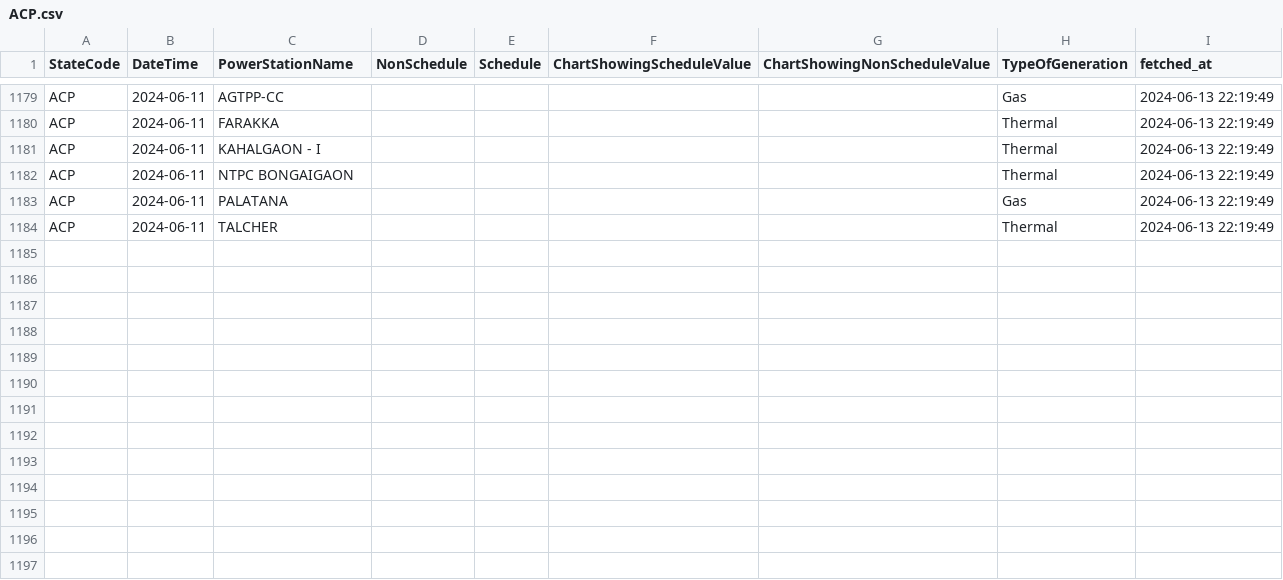
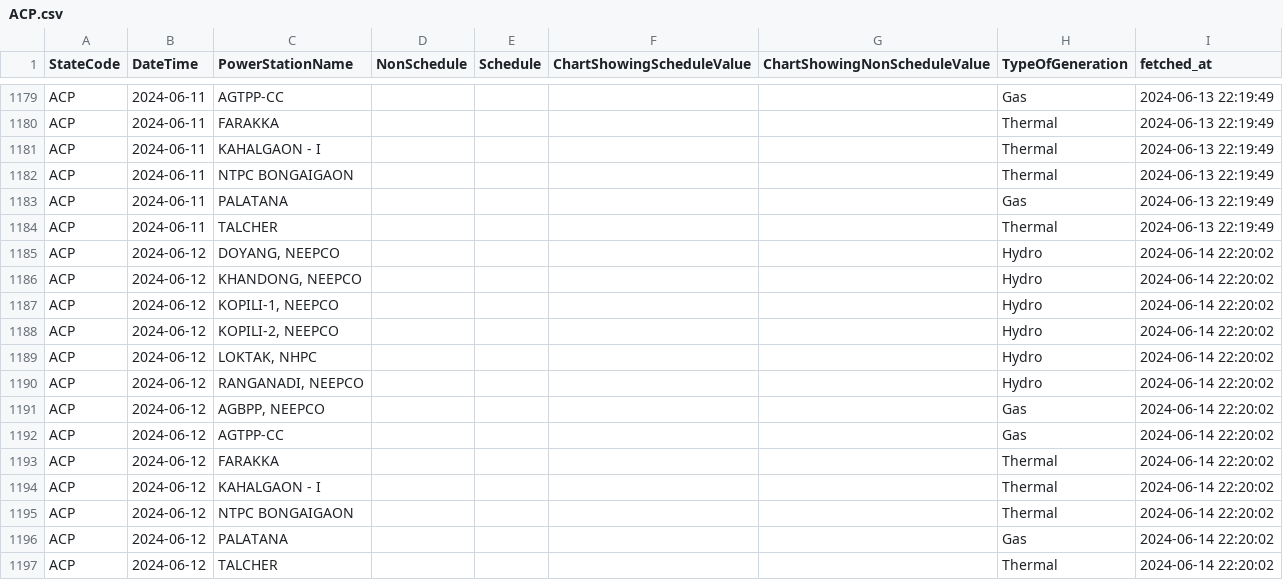
Before and after one commit to vanga/india-power-generation, a CSV file: data/meritindia/daily-plant-generation/raw/ACP.csv, drawn as a sheet; only a part is shown, gaps mark what is left out.

```diff
--- a/data/meritindia/daily-plant-generation/raw/ACP.csv
+++ b/data/meritindia/daily-plant-generation/raw/ACP.csv
@@ -1184 +1184,14 @@ ACP,2024-06-11,PALATANA,,,,,Gas,2024-06-13 22:19:49
 ACP,2024-06-11,TALCHER,,,,,Thermal,2024-06-13 22:19:49
+ACP,2024-06-12,"DOYANG, NEEPCO",,,,,Hydro,2024-06-14 22:20:02
+ACP,2024-06-12,"KHANDONG, NEEPCO",,,,,Hydro,2024-06-14 22:20:02
+ACP,2024-06-12,"KOPILI-1, NEEPCO",,,,,Hydro,2024-06-14 22:20:02
+ACP,2024-06-12,"KOPILI-2, NEEPCO",,,,,Hydro,2024-06-14 22:20:02
+ACP,2024-06-12,"LOKTAK, NHPC",,,,,Hydro,2024-06-14 22:20:02
+ACP,2024-06-12,"RANGANADI, NEEPCO",,,,,Hydro,2024-06-14 22:20:02
+ACP,2024-06-12,"AGBPP, NEEPCO",,,,,Gas,2024-06-14 22:20:02
+ACP,2024-06-12,AGTPP-CC,,,,,Gas,2024-06-14 22:20:02
+ACP,2024-06-12,FARAKKA,,,,,Thermal,2024-06-14 22:20:02
+ACP,2024-06-12,KAHALGAON - I,,,,,Thermal,2024-06-14 22:20:02
+ACP,2024-06-12,NTPC BONGAIGAON,,,,,Thermal,2024-06-14 22:20:02
+ACP,2024-06-12,PALATANA,,,,,Gas,2024-06-14 22:20:02
+ACP,2024-06-12,TALCHER,,,,,Thermal,2024-06-14 22:20:02
```
Also changed, not shown: data/meritindia/daily-plant-generation/raw/MIP.csv, data/meritindia/daily-plant-generation/raw/ODI.csv, 21 other files.
